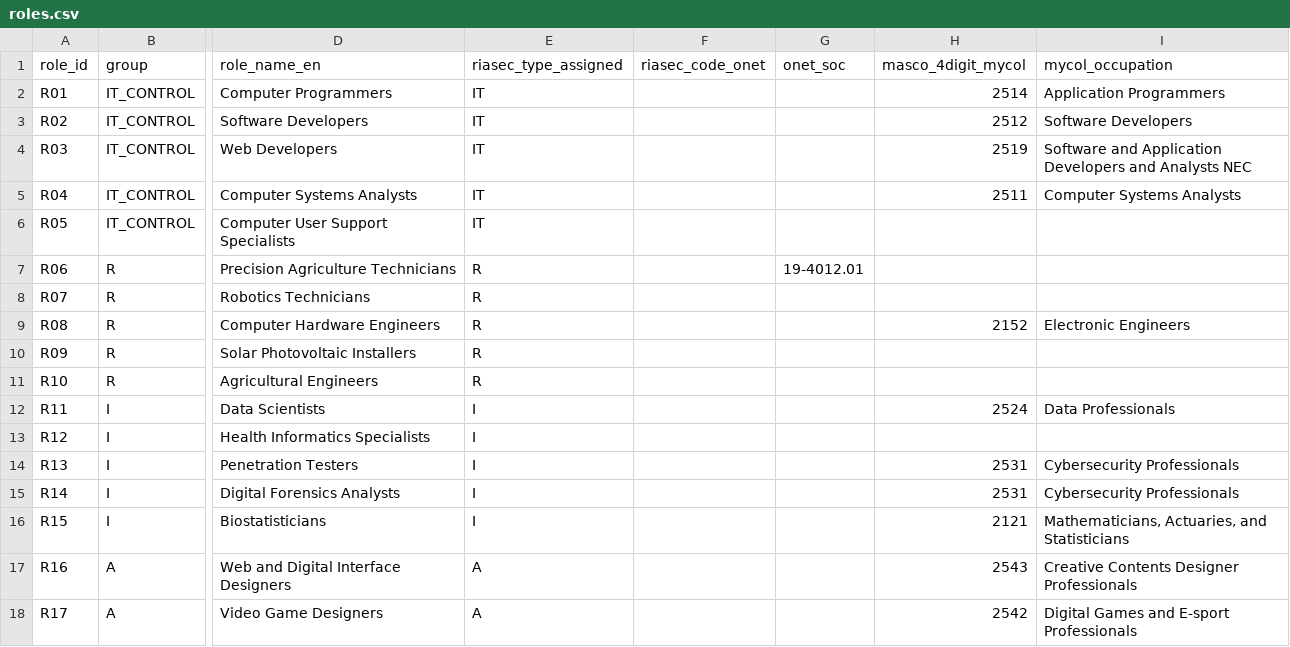
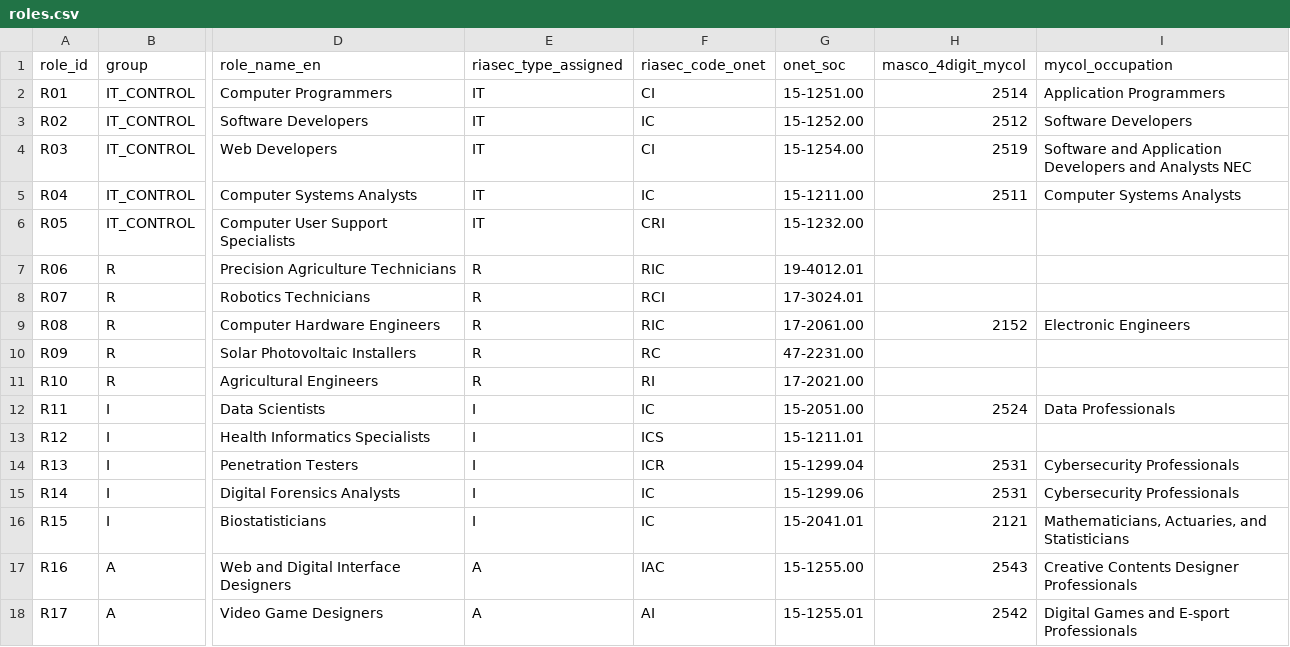
Before and after one commit to pekoremon/future-skills, a CSV file: data/roles.csv, drawn as a sheet; only a part is shown, gaps mark what is left out; the diff covers the shown part only; the diff names each change by its address in the sheet, - before the commit and + after, or states it on an @@ line.

```diff
--- a/data/roles.csv
+++ b/data/roles.csv
-F2 (riasec_code_onet): (empty)
+F2 (riasec_code_onet): CI
-G2 (onet_soc): (empty)
+G2 (onet_soc): 15-1251.00
-F3 (riasec_code_onet): (empty)
+F3 (riasec_code_onet): IC
-G3 (onet_soc): (empty)
+G3 (onet_soc): 15-1252.00
-F4 (riasec_code_onet): (empty)
+F4 (riasec_code_onet): CI
-G4 (onet_soc): (empty)
+G4 (onet_soc): 15-1254.00
-F5 (riasec_code_onet): (empty)
+F5 (riasec_code_onet): IC
-G5 (onet_soc): (empty)
+G5 (onet_soc): 15-1211.00
-F6 (riasec_code_onet): (empty)
+F6 (riasec_code_onet): CRI
-G6 (onet_soc): (empty)
+G6 (onet_soc): 15-1232.00
-F7 (riasec_code_onet): (empty)
+F7 (riasec_code_onet): RIC
-F8 (riasec_code_onet): (empty)
+F8 (riasec_code_onet): RCI
-G8 (onet_soc): (empty)
+G8 (onet_soc): 17-3024.01
-F9 (riasec_code_onet): (empty)
+F9 (riasec_code_onet): RIC
-G9 (onet_soc): (empty)
+G9 (onet_soc): 17-2061.00
-F10 (riasec_code_onet): (empty)
+F10 (riasec_code_onet): RC
-G10 (onet_soc): (empty)
+G10 (onet_soc): 47-2231.00
-F11 (riasec_code_onet): (empty)
+F11 (riasec_code_onet): RI
-G11 (onet_soc): (empty)
+G11 (onet_soc): 17-2021.00
-F12 (riasec_code_onet): (empty)
+F12 (riasec_code_onet): IC
-G12 (onet_soc): (empty)
+G12 (onet_soc): 15-2051.00
-F13 (riasec_code_onet): (empty)
+F13 (riasec_code_onet): ICS
-G13 (onet_soc): (empty)
+G13 (onet_soc): 15-1211.01
-F14 (riasec_code_onet): (empty)
+F14 (riasec_code_onet): ICR
-G14 (onet_soc): (empty)
+G14 (onet_soc): 15-1299.04
-F15:F16 (riasec_code_onet): (empty)
+F15:F16 (riasec_code_onet): IC
-G15 (onet_soc): (empty)
+G15 (onet_soc): 15-1299.06
-G16 (onet_soc): (empty)
+G16 (onet_soc): 15-2041.01
-F17 (riasec_code_onet): (empty)
+F17 (riasec_code_onet): IAC
-G17 (onet_soc): (empty)
+G17 (onet_soc): 15-1255.00
-F18 (riasec_code_onet): (empty)
+F18 (riasec_code_onet): AI
-G18 (onet_soc): (empty)
+G18 (onet_soc): 15-1255.01
```
Also changed, not shown: 36 edited cells elsewhere in this file, 5 other files.
